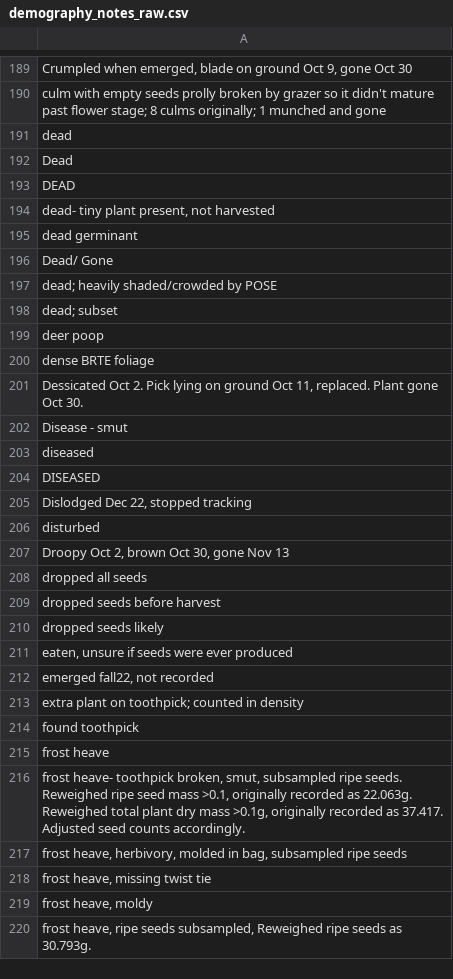
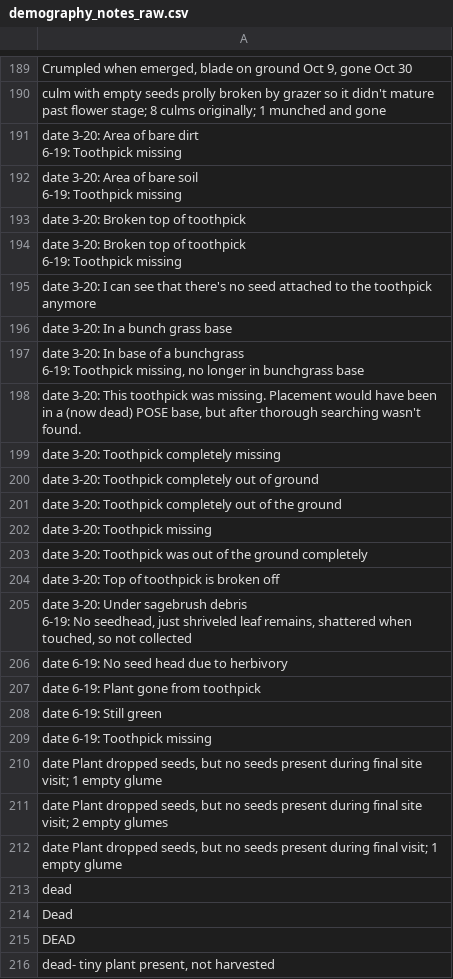
Before and after one commit to pbadler/bromecast-data, a CSV file: satellites/deriveddata/demography_notes_raw.csv, drawn as a sheet; only a part is shown, gaps mark what is left out; the shorter side is filled out with more unchanged rows.

```diff
--- a/satellites/deriveddata/demography_notes_raw.csv
+++ b/satellites/deriveddata/demography_notes_raw.csv
@@ -190,2 +190,29 @@
 "culm with empty seeds prolly broken by grazer so it didn't mature past flower stage; 8 culms originally; 1 munched and gone"
+"date 3-20: Area of bare dirt
+6-19: Toothpick missing"
+"date 3-20: Area of bare soil
+6-19: Toothpick missing"
+"date 3-20: Broken top of toothpick"
+"date 3-20: Broken top of toothpick
+6-19: Toothpick missing"
+"date 3-20: I can see that there's no seed attached to the toothpick anymore"
+"date 3-20: In a bunch grass base"
+"date 3-20: In base of a bunchgrass
+6-19: Toothpick missing, no longer in bunchgrass base"
+"date 3-20: This toothpick was missing. Placement would have been in a (now dead) POSE base, but after thorough searching wasn't found."
+"date 3-20: Toothpick completely missing"
+"date 3-20: Toothpick completely out of ground"
+"date 3-20: Toothpick completely out of the ground"
+"date 3-20: Toothpick missing"
+"date 3-20: Toothpick was out of the ground completely"
+"date 3-20: Top of toothpick is broken off"
+"date 3-20: Under sagebrush debris
+6-19: No seedhead, just shriveled leaf remains, shattered when touched, so not collected"
+"date 6-19: No seed head due to herbivory"
+"date 6-19: Plant gone from toothpick"
+"date 6-19: Still green"
+"date 6-19: Toothpick missing"
+"date Plant dropped seeds, but no seeds present during final site visit; 1 empty glume"
+"date Plant dropped seeds, but no seeds present during final site visit; 2 empty glumes"
+"date Plant dropped seeds, but no seeds present during final visit; 1 empty glume"
 "dead"
```
Also changed, not shown: satellites/deriveddata/Satellites_daymet_Fall2Spr_means.csv, satellites/deriveddata/brte_cover_siteyeartrt.csv, 3 other files.
